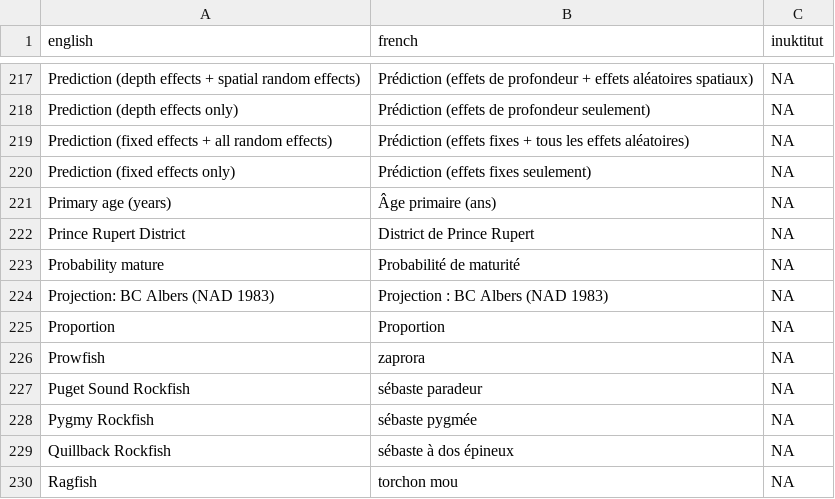
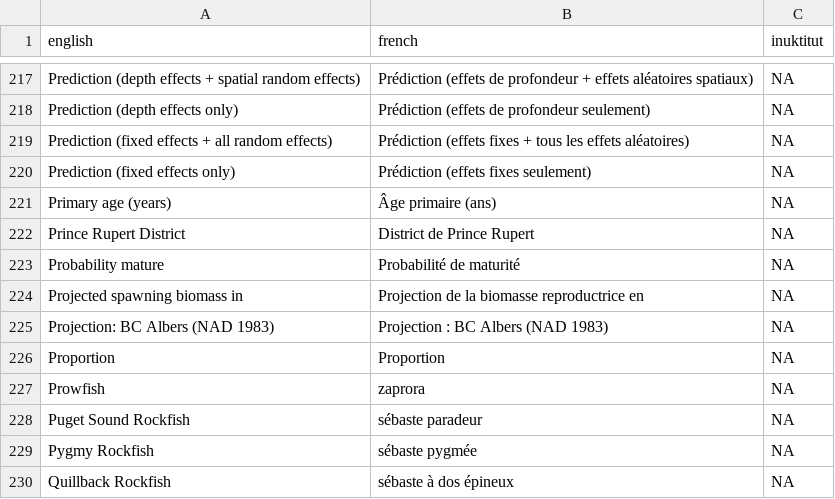
Before and after one commit to pbs-assess/rosettafish, a CSV file: inst/extdata/terms.csv, drawn as a sheet; only a part is shown, gaps mark what is left out; the shorter side is filled out with more unchanged rows.

Commit message:
Add projected spawning biomass

```diff
--- a/inst/extdata/terms.csv
+++ b/inst/extdata/terms.csv
@@ -223,2 +223,3 @@ Prince Rupert District,District de Prince Rupert,NA
 Probability mature,Probabilité de maturité,NA
+Projected spawning biomass in,Projection de la biomasse reproductrice en,NA
 Projection: BC Albers (NAD 1983),Projection : BC Albers (NAD 1983),NA
```
Also changed, not shown: 1 other file.
